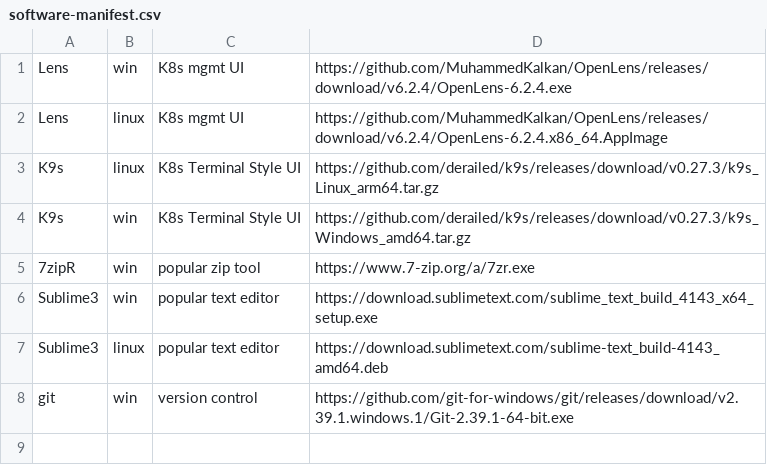
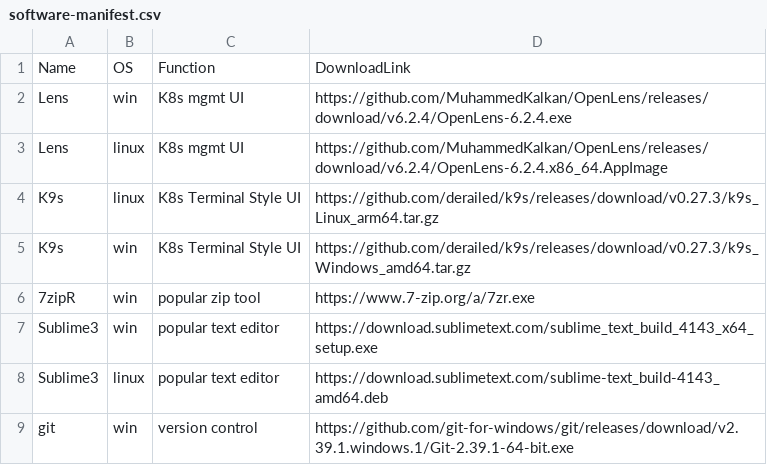
Before and after one commit to kuzhao/playbooks, a CSV file: software-manifest.csv, drawn as a sheet.

Commit message:
Update software-manifest.csv

```diff
--- a/software-manifest.csv
+++ b/software-manifest.csv
@@ -1 +1,2 @@
+Name,OS,Function,DownloadLink
 Lens,win,K8s mgmt UI,https://github.com/MuhammedKalkan/OpenLens/releases/download/v6.2.4/OpenLens-6.2.4.exe
```
